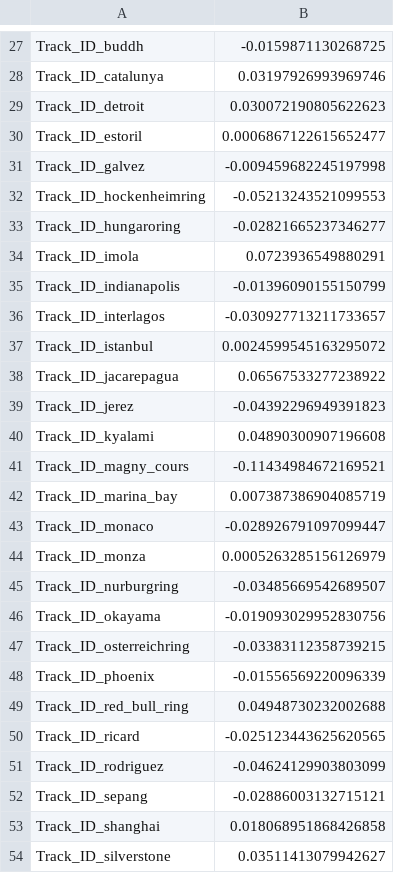
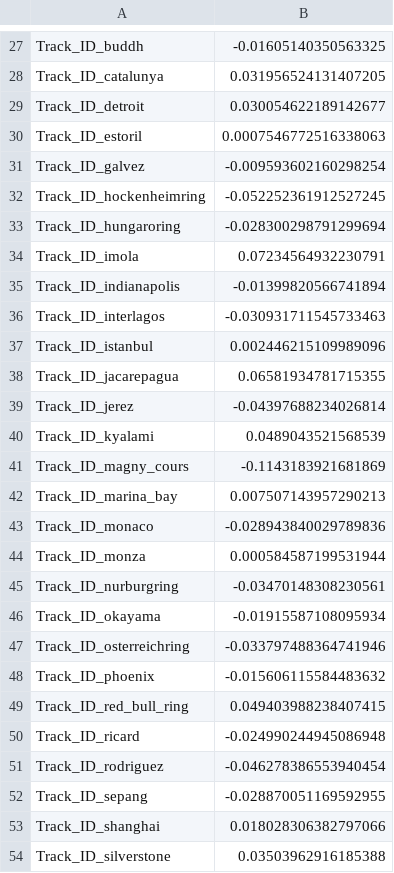
Before and after one commit to Kealanoc/F1-ML-Race-Predictor, a CSV file: code/Analysis/Feature_Importance.csv, drawn as a sheet; only a part is shown, gaps mark what is left out; the diff covers the shown part only; the diff names each change by its address in the sheet, - before the commit and + after, or states it on an @@ line.

Commit message:
Updated model and wrote script for Feature Importance

```diff
--- a/code/Analysis/Feature_Importance.csv
+++ b/code/Analysis/Feature_Importance.csv
-B27: -0.0159871130268725
+B27: -0.01605140350563325
-B28: 0.03197926993969746
+B28: 0.031956524131407205
-B29: 0.030072190805622623
+B29: 0.030054622189142677
-B30: 0.0006867122615652477
+B30: 0.0007546772516338063
-B31: -0.009459682245197998
+B31: -0.009593602160298254
-B32: -0.05213243521099553
+B32: -0.052252361912527245
-B33: -0.02821665237346277
+B33: -0.028300298791299694
-B34: 0.0723936549880291
+B34: 0.07234564932230791
-B35: -0.01396090155150799
+B35: -0.01399820566741894
-B36: -0.030927713211733657
+B36: -0.030931711545733463
-B37: 0.0024599545163295072
+B37: 0.002446215109989096
-B38: 0.06567533277238922
+B38: 0.06581934781715355
-B39: -0.04392296949391823
+B39: -0.04397688234026814
-B40: 0.04890300907196608
+B40: 0.0489043521568539
-B41: -0.11434984672169521
+B41: -0.1143183921681869
-B42: 0.007387386904085719
+B42: 0.007507143957290213
-B43: -0.028926791097099447
+B43: -0.028943840029789836
-B44: 0.0005263285156126979
+B44: 0.000584587199531944
-B45: -0.03485669542689507
+B45: -0.03470148308230561
-B46: -0.019093029952830756
+B46: -0.01915587108095934
-B47: -0.03383112358739215
+B47: -0.033797488364741946
-B48: -0.01556569220096339
+B48: -0.015606115584483632
-B49: 0.04948730232002688
+B49: 0.049403988238407415
-B50: -0.025123443625620565
+B50: -0.024990244945086948
-B51: -0.04624129903803099
+B51: -0.046278386553940454
-B52: -0.02886003132715121
+B52: -0.028870051169592955
-B53: 0.018068951868426858
+B53: 0.018028306382797066
-B54: 0.03511413079942627
+B54: 0.03503962916185388
```
Also changed, not shown: 7 added rows, 7 removed rows and 79 edited cells elsewhere in this file, 19 other files.
